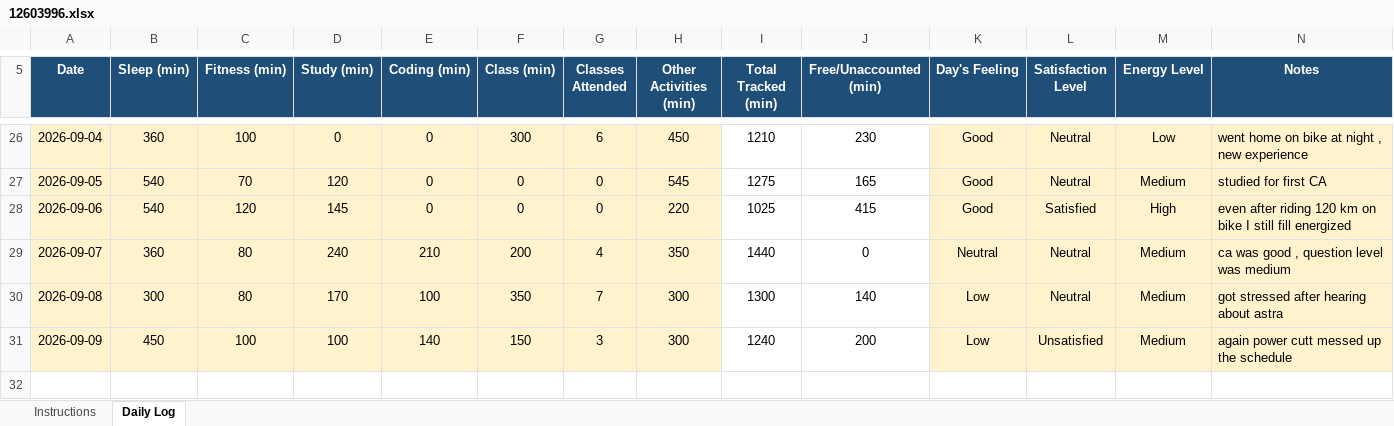
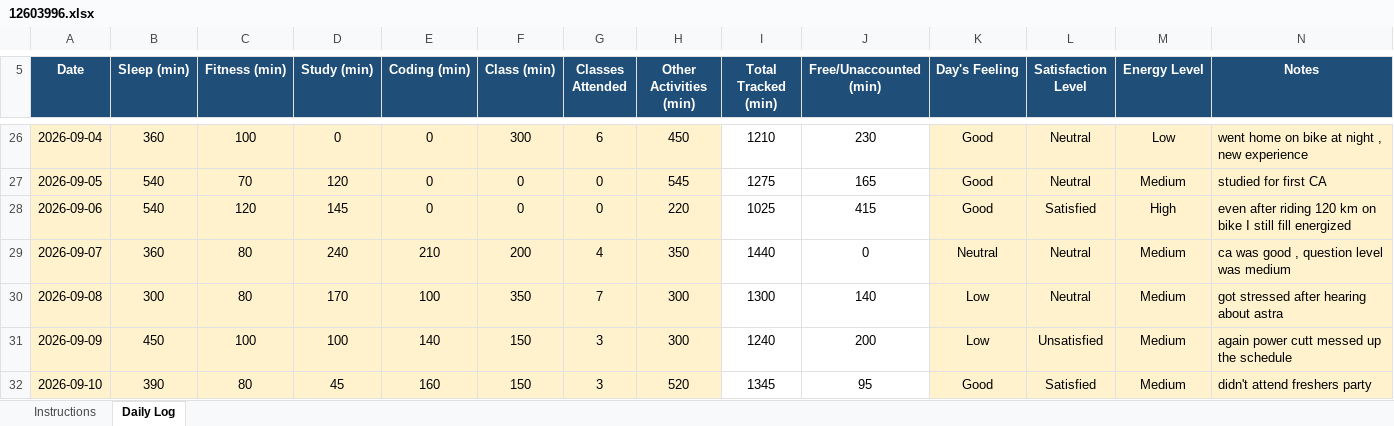
Before and after one commit to Shubhambither/CAP776, an Excel workbook: 12603996.xlsx, sheet Daily Log, drawn as a sheet; only a part is shown, gaps mark what is left out; values as stored, in another font and other column widths than the file's, no borders; conditional formats not drawn; the diff names each change by its address in the sheet, - before the commit and + after, or states it on an @@ line.

Commit message:
updated late night

```diff
--- a/12603996.xlsx (sheet Daily Log)
+++ b/12603996.xlsx (sheet Daily Log)
+row 32: 2026-09-10 | 390 | 80 | 45 | 160 | 150 | 3 | 520 | 1345 | 95 | Good | Satisfied | Medium | didn't attend freshers party
```
